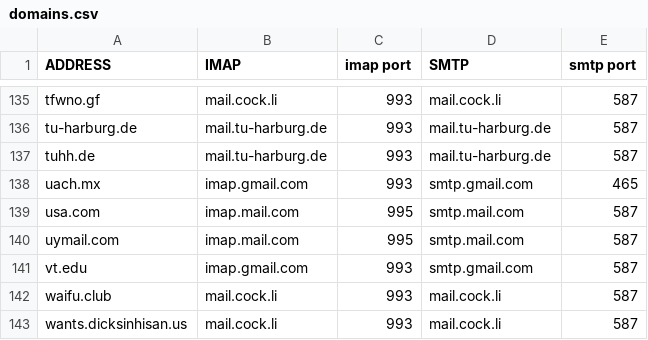
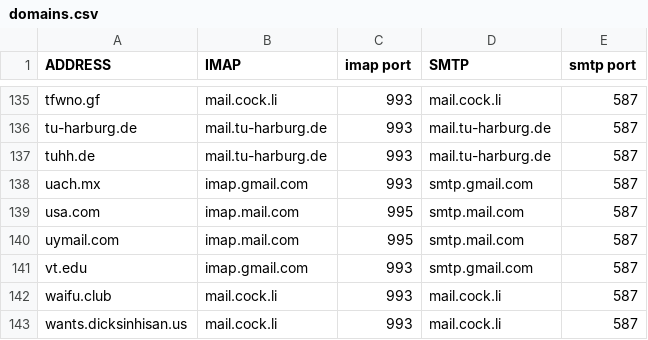
Before and after one commit to LukeSmithxyz/mutt-wizard, a CSV file: autoconf/domains.csv, drawn as a sheet; only a part is shown, gaps mark what is left out.

Commit message:
Update domains.csv

```diff
--- a/autoconf/domains.csv
+++ b/autoconf/domains.csv
@@ -137,3 +137,3 @@ tu-harburg.de,mail.tu-harburg.de,993,mail.tu-harburg.de,587
 tuhh.de,mail.tu-harburg.de,993,mail.tu-harburg.de,587
-uach.mx,imap.gmail.com,993,smtp.gmail.com,465
+uach.mx,imap.gmail.com,993,smtp.gmail.com,587
 usa.com,imap.mail.com,995,smtp.mail.com,587
```
